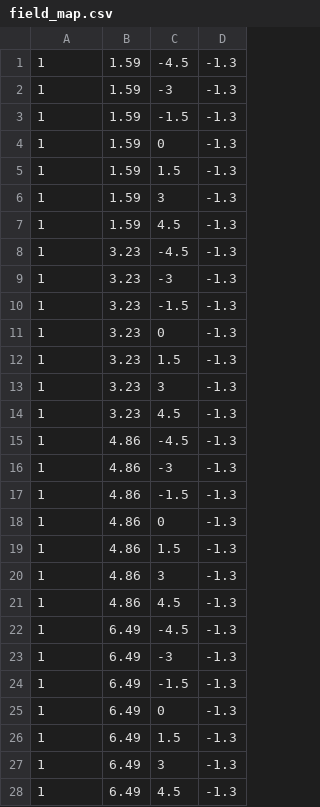
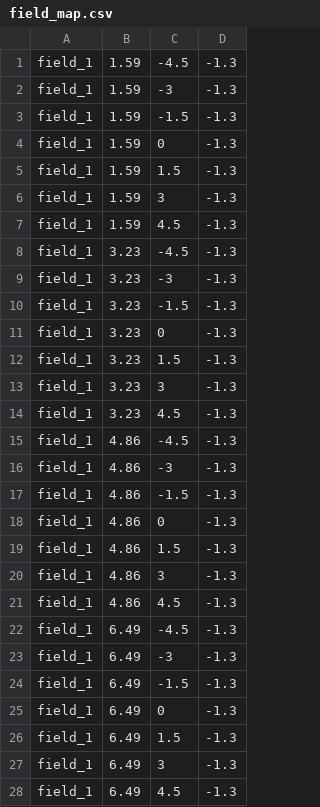
Before and after one commit to MEIA-TEAM07/MEIA_ISEP_TEAM7_2024_2025_Challenge_4, a CSV file: deepWheat/data/field_map.csv, drawn as a sheet; only a part is shown; the diff covers the shown part only.

Commit message:
add method to calculate waypoints for fields by FieldMap.

```diff
--- a/deepWheat/data/field_map.csv
+++ b/deepWheat/data/field_map.csv
@@ -1,28 +1,28 @@
-1, 1.59,-4.5,-1.3
-1, 1.59,-3,-1.3
-1, 1.59,-1.5,-1.3
-1, 1.59,0,-1.3
-1, 1.59,1.5,-1.3
-1, 1.59,3,-1.3
-1, 1.59,4.5,-1.3
-1, 3.23,-4.5,-1.3
-1, 3.23,-3,-1.3
-1, 3.23,-1.5,-1.3
-1, 3.23,0,-1.3
-1, 3.23,1.5,-1.3
-1, 3.23,3,-1.3
-1, 3.23,4.5,-1.3
-1, 4.86,-4.5,-1.3
-1, 4.86,-3,-1.3
-1, 4.86,-1.5,-1.3
-1, 4.86,0,-1.3
-1, 4.86,1.5,-1.3
-1, 4.86,3,-1.3
-1, 4.86,4.5,-1.3
-1, 6.49,-4.5,-1.3
-1, 6.49,-3,-1.3
-1, 6.49,-1.5,-1.3
-1, 6.49,0,-1.3
-1, 6.49,1.5,-1.3
-1, 6.49,3,-1.3
-1, 6.49,4.5,-1.3
+field_1,1.59,-4.5,-1.3
+field_1,1.59,-3,-1.3
+field_1,1.59,-1.5,-1.3
+field_1,1.59,0,-1.3
+field_1,1.59,1.5,-1.3
+field_1,1.59,3,-1.3
+field_1,1.59,4.5,-1.3
+field_1,3.23,-4.5,-1.3
+field_1,3.23,-3,-1.3
+field_1,3.23,-1.5,-1.3
+field_1,3.23,0,-1.3
+field_1,3.23,1.5,-1.3
+field_1,3.23,3,-1.3
+field_1,3.23,4.5,-1.3
+field_1,4.86,-4.5,-1.3
+field_1,4.86,-3,-1.3
+field_1,4.86,-1.5,-1.3
+field_1,4.86,0,-1.3
+field_1,4.86,1.5,-1.3
+field_1,4.86,3,-1.3
+field_1,4.86,4.5,-1.3
+field_1,6.49,-4.5,-1.3
+field_1,6.49,-3,-1.3
+field_1,6.49,-1.5,-1.3
+field_1,6.49,0,-1.3
+field_1,6.49,1.5,-1.3
+field_1,6.49,3,-1.3
+field_1,6.49,4.5,-1.3
```
Also changed, not shown: 28 edited cells elsewhere in this file, 1 other file.
